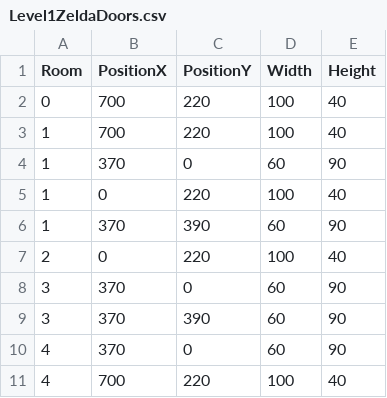
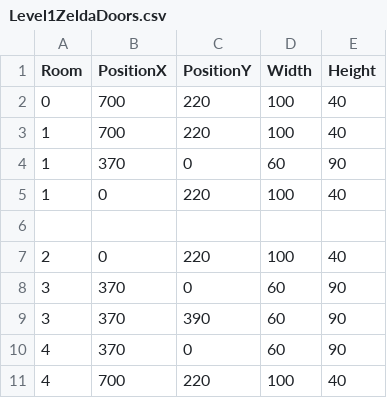
Before and after one commit to ReoGrande/CSE3902, a CSV file: sprint0/Content/maps/Level1ZeldaDoors.csv, drawn as a sheet; only a part is shown.

```diff
--- a/sprint0/Content/maps/Level1ZeldaDoors.csv
+++ b/sprint0/Content/maps/Level1ZeldaDoors.csv
@@ -5,3 +5,3 @@ Room,PositionX,PositionY,Width,Height
 1,0,220,100,40
-1,370,390,60,90
+
 2,0,220,100,40
```
Also changed, not shown: 3 other files.
